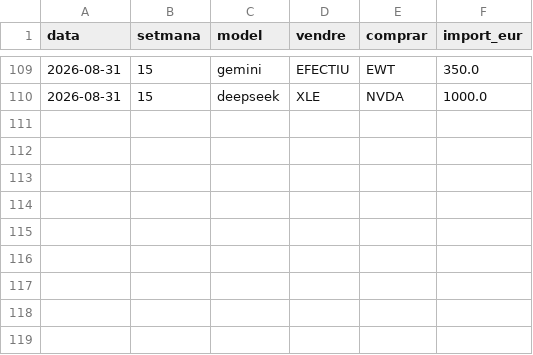
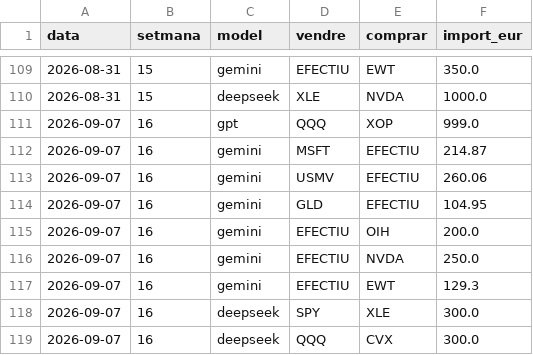
Before and after one commit to davidcortesalv-oss/alpha-artificial, a CSV file: dades/canvis.csv, drawn as a sheet; only a part is shown, gaps mark what is left out.

```diff
--- a/dades/canvis.csv
+++ b/dades/canvis.csv
@@ -110 +110,10 @@ data,setmana,model,vendre,comprar,import_eur
 2026-08-31,15,deepseek,XLE,NVDA,1000.0
+2026-09-07,16,gpt,QQQ,XOP,999.0
+2026-09-07,16,gemini,MSFT,EFECTIU,214.87
+2026-09-07,16,gemini,USMV,EFECTIU,260.06
+2026-09-07,16,gemini,GLD,EFECTIU,104.95
+2026-09-07,16,gemini,EFECTIU,OIH,200.0
+2026-09-07,16,gemini,EFECTIU,NVDA,250.0
+2026-09-07,16,gemini,EFECTIU,EWT,129.3
+2026-09-07,16,deepseek,SPY,XLE,300.0
+2026-09-07,16,deepseek,QQQ,CVX,300.0
```
Also changed, not shown: dades/carteres.csv, dades/comissions.csv, 12 other files.
